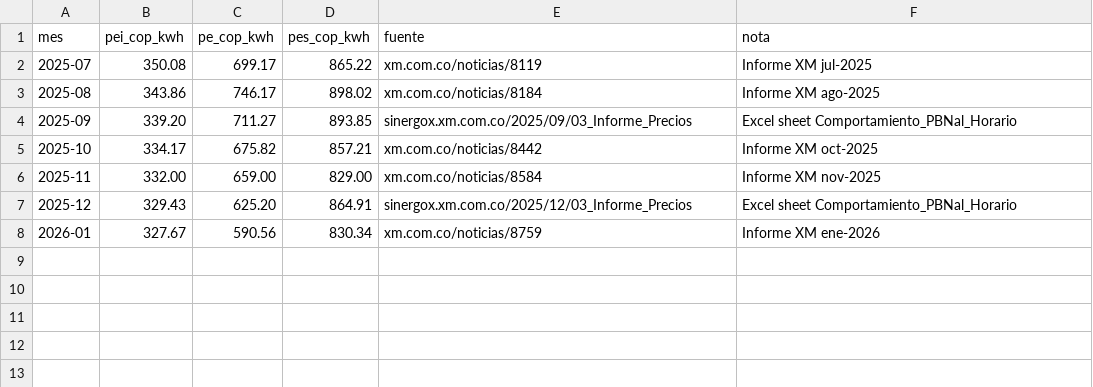
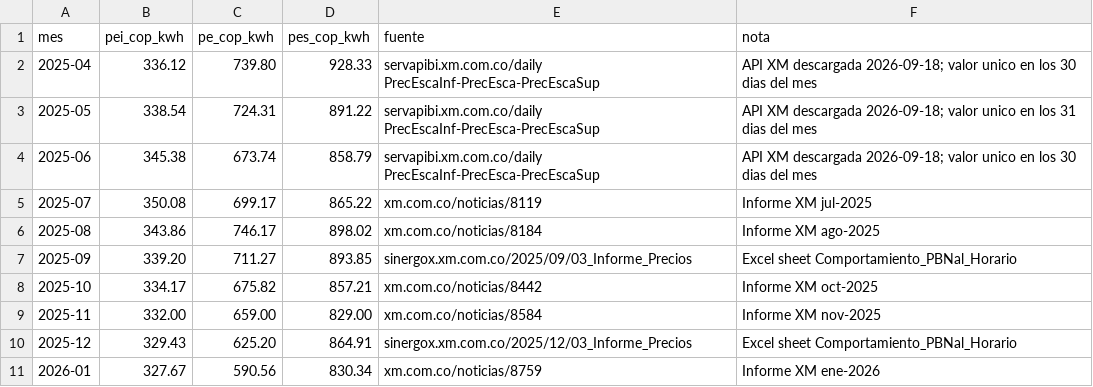
Before and after one commit to Bura-hub/Optimalidad-p2p-col, a CSV file: data/precios_escasez_creg.csv, drawn as a sheet; the diff names each change by its address in the sheet, - before the commit and + after, or states it on an @@ line.

Commit message:
Act 1.2 - las funciones de precios que importa el modulo MTE fallan en voz alta y no inventan valores
El modulo de la plataforma MTE importa apply_creg101066_ceiling y
get_b_for_real_data, y reporto sus defectos. Este commit los arregla sin
cambiar nada de lo que el modulo ve hoy: su llamada exacta (24 horas desde
medianoche, tabla de una sola fila del mes, dia 1 y ultimo dia del mes) y el
vector b de los cinco nombres dan lo mismo al bit que 05ed9c3.

- data/xm_prices.py:
  - apply_creg101066_ceiling ya no trunca el instante final, asi que un
    horizonte que no llega a la medianoche devuelve el techo correcto en vez
    de un KeyError; una fecha con zona se convierte a la hora de Bogota, y una
    sin zona sigue siendo hora local; rechaza un pi_bolsa con NaN o infinito;
  - load_creg_ceiling solo interpola huecos interiores y falla ante un mes
    fuera de la tabla, en vez de propagar el mas cercano;
  - get_b_for_real_data falla ante un nombre de agente desconocido, en vez de
    caer al valor por defecto; el relleno lleva el mismo ajuste; el
    parametro capacity_kw, que nadie usaba, se retira;
  - importar el modulo ya no silencia los avisos de todo el proceso.
- data/precios_escasez_creg.csv: abril, mayo y junio de 2025 con los valores
  oficiales del API de XM (PrecEscaInf, PrecEsca, PrecEscaSup). El horizonte
  de la tesis empieza el 2025-04-04 y esos meses salian con el techo de julio
  propagado hacia atras.
- modelo_base/empaquetar.py: el paquete del servidor lleva la tabla.
- tests/test_xm_prices_contrato_modulo.py: el contrato con el modulo, al bit
  contra 05ed9c3, y los casos del informe.
- INTERFAZ_NUCLEO.md: que cambia para el modulo y que no.

```diff
--- a/data/precios_escasez_creg.csv
+++ b/data/precios_escasez_creg.csv
+row 2: 2025-04 | 336.12 | 739.80 | 928.33 | servapibi.xm.com.co/daily PrecEscaInf-PrecEsca-PrecEscaSup | API XM descargada 2026-09-18; valor unico en los 30 dias del mes
+row 3: 2025-05 | 338.54 | 724.31 | 891.22 | servapibi.xm.com.co/daily PrecEscaInf-PrecEsca-PrecEscaSup | API XM descargada 2026-09-18; valor unico en los 31 dias del mes
+row 4: 2025-06 | 345.38 | 673.74 | 858.79 | servapibi.xm.com.co/daily PrecEscaInf-PrecEsca-PrecEscaSup | API XM descargada 2026-09-18; valor unico en los 30 dias del mes
```
Also changed, not shown: 4 other files.
